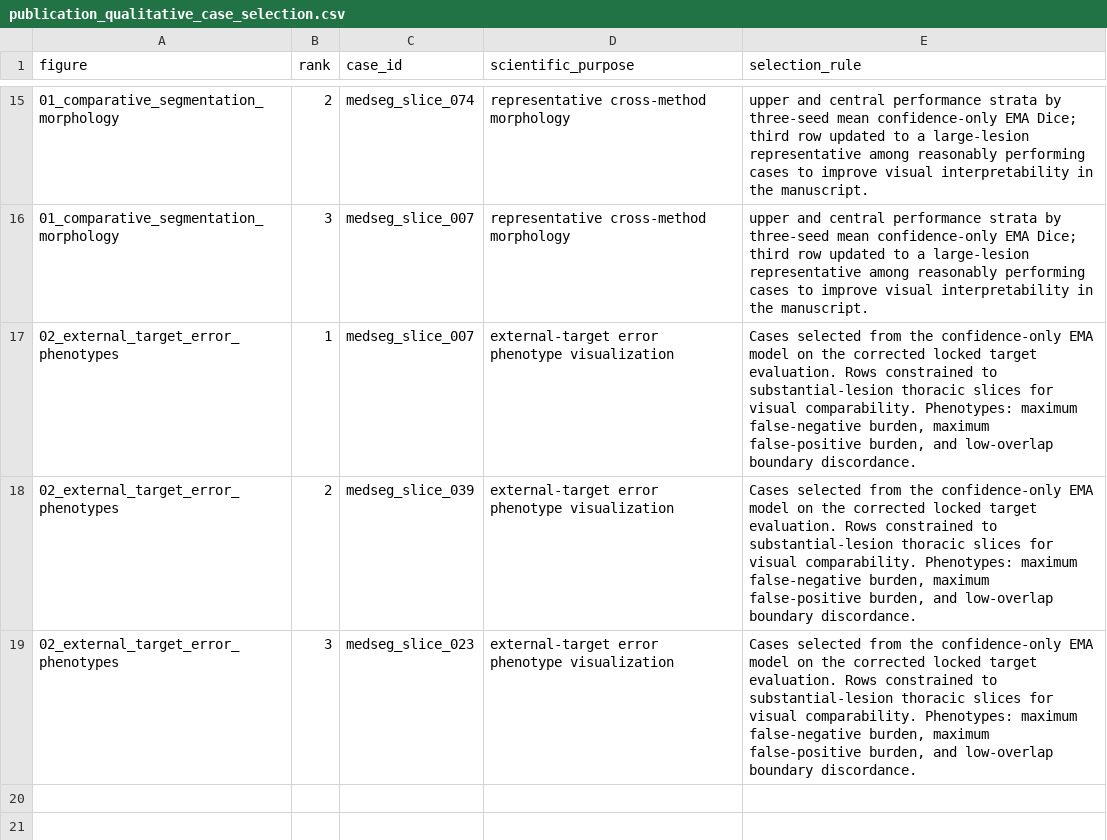
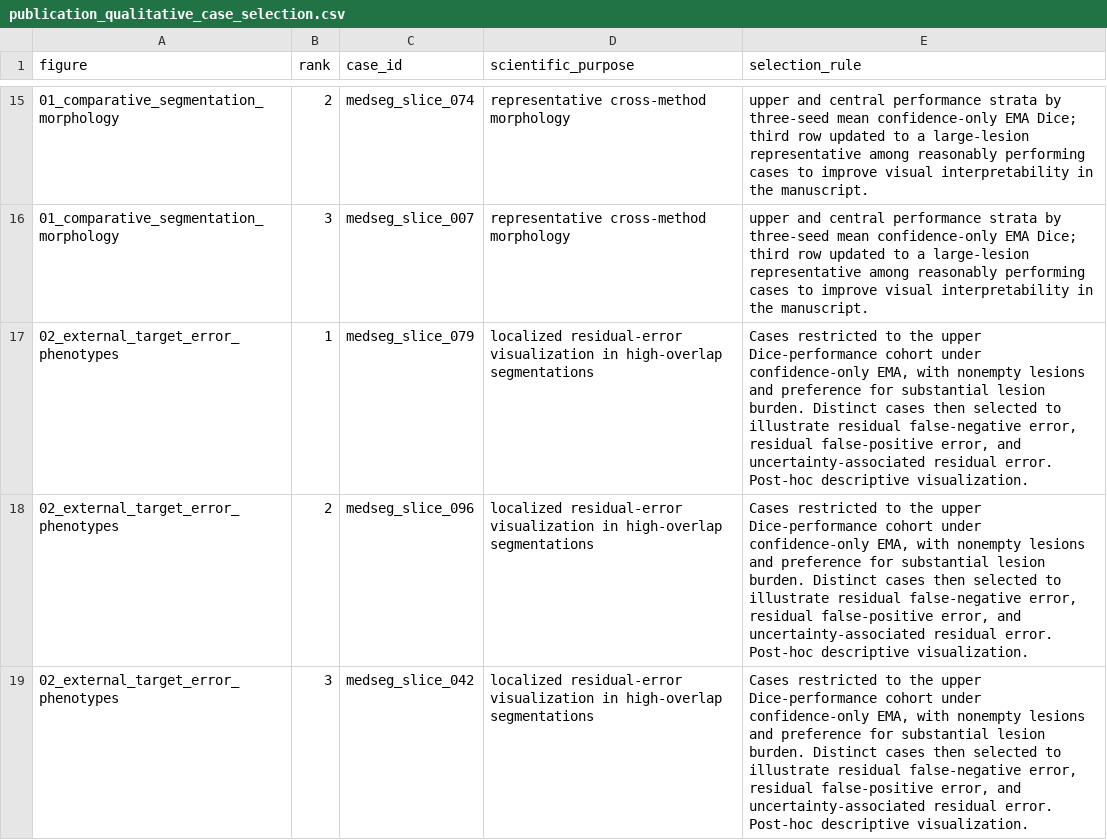
Before and after one commit to itsCodeBakery/EviCT, a CSV file: tables/notebook09_publication_figures/publication_qualitative_case_selection.csv, drawn as a sheet; only a part is shown, gaps mark what is left out.

Commit message:
Update Figure 02 with high-overlap residual error examples

```diff
--- a/tables/notebook09_publication_figures/publication_qualitative_case_selection.csv
+++ b/tables/notebook09_publication_figures/publication_qualitative_case_selection.csv
@@ -16,4 +16,4 @@ figure,rank,case_id,scientific_purpose,selection_rule
 01_comparative_segmentation_morphology,3,medseg_slice_007,representative cross-method morphology,upper and central performance strata by three-seed mean confidence-only EMA Dice; third row updated to a large-lesion representative among reasonably performing cases to improve visual interpretability in the manuscript.
-02_external_target_error_phenotypes,1,medseg_slice_007,external-target error phenotype visualization,"Cases selected from the confidence-only EMA model on the corrected locked target evaluation. Rows constrained to substantial-lesion thoracic slices for visual comparability. Phenotypes: maximum false-negative burden, maximum false-positive burden, and low-overlap boundary discordance."
-02_external_target_error_phenotypes,2,medseg_slice_039,external-target error phenotype visualization,"Cases selected from the confidence-only EMA model on the corrected locked target evaluation. Rows constrained to substantial-lesion thoracic slices for visual comparability. Phenotypes: maximum false-negative burden, maximum false-positive burden, and low-overlap boundary discordance."
-02_external_target_error_phenotypes,3,medseg_slice_023,external-target error phenotype visualization,"Cases selected from the confidence-only EMA model on the corrected locked target evaluation. Rows constrained to substantial-lesion thoracic slices for visual comparability. Phenotypes: maximum false-negative burden, maximum false-positive burden, and low-overlap boundary discordance."
+02_external_target_error_phenotypes,1,medseg_slice_079,localized residual-error visualization in high-overlap segmentations,"Cases restricted to the upper Dice-performance cohort under confidence-only EMA, with nonempty lesions and preference for substantial lesion burden. Distinct cases then selected to illustrate residual false-negative error, residual false-positive error, and uncertainty-associated residual error. Post-hoc descriptive visualization."
+02_external_target_error_phenotypes,2,medseg_slice_096,localized residual-error visualization in high-overlap segmentations,"Cases restricted to the upper Dice-performance cohort under confidence-only EMA, with nonempty lesions and preference for substantial lesion burden. Distinct cases then selected to illustrate residual false-negative error, residual false-positive error, and uncertainty-associated residual error. Post-hoc descriptive visualization."
+02_external_target_error_phenotypes,3,medseg_slice_042,localized residual-error visualization in high-overlap segmentations,"Cases restricted to the upper Dice-performance cohort under confidence-only EMA, with nonempty lesions and preference for substantial lesion burden. Distinct cases then selected to illustrate residual false-negative error, residual false-positive error, and uncertainty-associated residual error. Post-hoc descriptive visualization."
```
Also changed, not shown: 4 other files.
